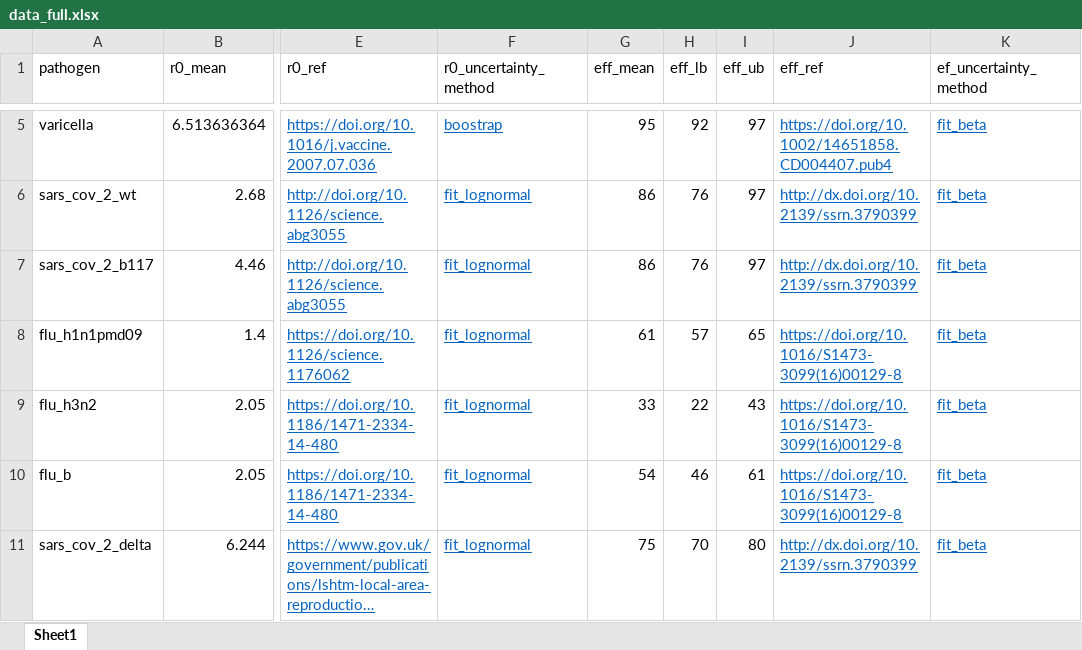
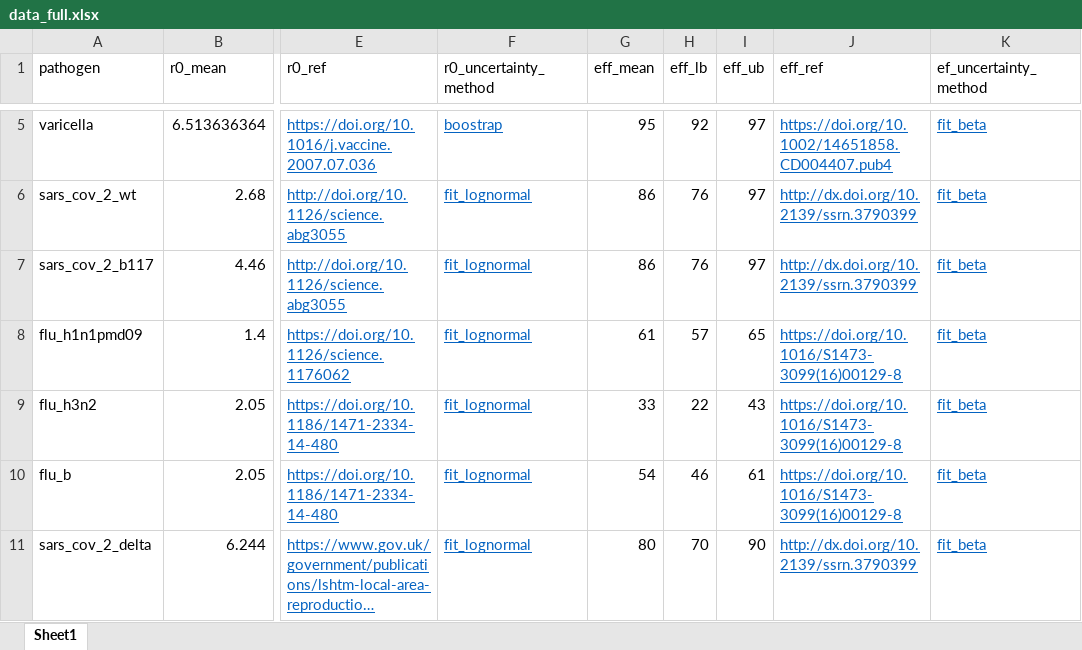
Before and after one commit to adamkucharski/hit-analysis, an Excel workbook: data/data_full.xlsx, sheet Sheet1, drawn as a sheet; only a part is shown, gaps mark what is left out; long unchanged cells end in …; values as stored, in another font and other column widths than the file's, no borders; the diff names each change by its address in the sheet, - before the commit and + after, or states it on an @@ line.

```diff
--- a/data/data_full.xlsx (sheet Sheet1)
+++ b/data/data_full.xlsx (sheet Sheet1)
-G11 (eff_mean): 75
+G11 (eff_mean): 80
-I11 (eff_ub): 80
+I11 (eff_ub): 90
```
Also changed, not shown: 10 other files.
